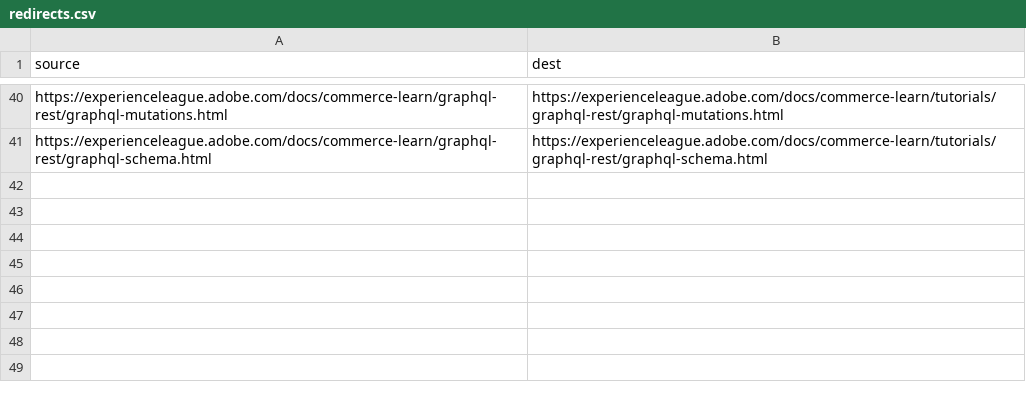
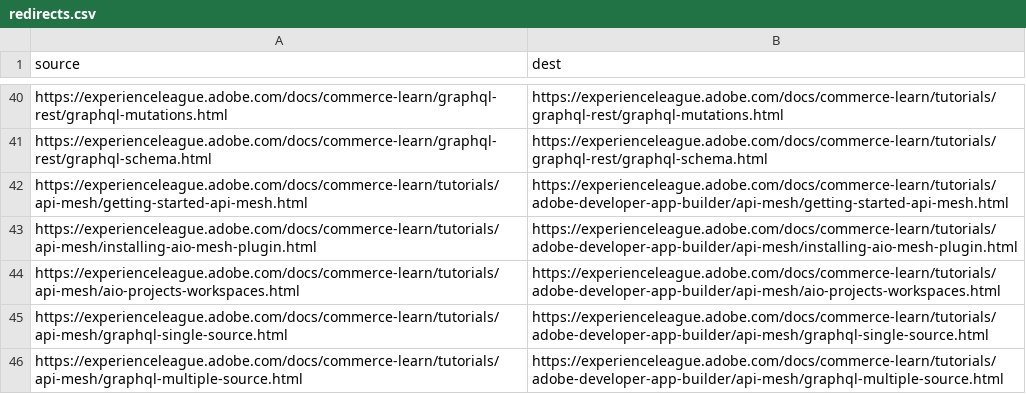
Before and after one commit to AdobeDocs/commerce-learn.zh-Hans, a CSV file: redirects.csv, drawn as a sheet; only a part is shown, gaps mark what is left out.

Commit message:
Sync non localizable files for core commit 61f82641e0238b81b15bcc88e61887e6adc40e81

```diff
--- a/redirects.csv
+++ b/redirects.csv
@@ -41 +41,6 @@ https://experienceleague.adobe.com/docs/commerce-learn/graphql-rest/graphql-muta
 https://experienceleague.adobe.com/docs/commerce-learn/graphql-rest/graphql-schema.html,https://experienceleague.adobe.com/docs/commerce-learn/tutorials/graphql-rest/graphql-schema.html
+https://experienceleague.adobe.com/docs/commerce-learn/tutorials/api-mesh/getting-started-api-mesh.html,https://experienceleague.adobe.com/docs/commerce-learn/tutorials/adobe-developer-app-builder/api-mesh/getting-started-api-mesh.html
+https://experienceleague.adobe.com/docs/commerce-learn/tutorials/api-mesh/installing-aio-mesh-plugin.html,https://experienceleague.adobe.com/docs/commerce-learn/tutorials/adobe-developer-app-builder/api-mesh/installing-aio-mesh-plugin.html
+https://experienceleague.adobe.com/docs/commerce-learn/tutorials/api-mesh/aio-projects-workspaces.html,https://experienceleague.adobe.com/docs/commerce-learn/tutorials/adobe-developer-app-builder/api-mesh/aio-projects-workspaces.html
+https://experienceleague.adobe.com/docs/commerce-learn/tutorials/api-mesh/graphql-single-source.html,https://experienceleague.adobe.com/docs/commerce-learn/tutorials/adobe-developer-app-builder/api-mesh/graphql-single-source.html
+https://experienceleague.adobe.com/docs/commerce-learn/tutorials/api-mesh/graphql-multiple-source.html,https://experienceleague.adobe.com/docs/commerce-learn/tutorials/adobe-developer-app-builder/api-mesh/graphql-multiple-source.html
```
